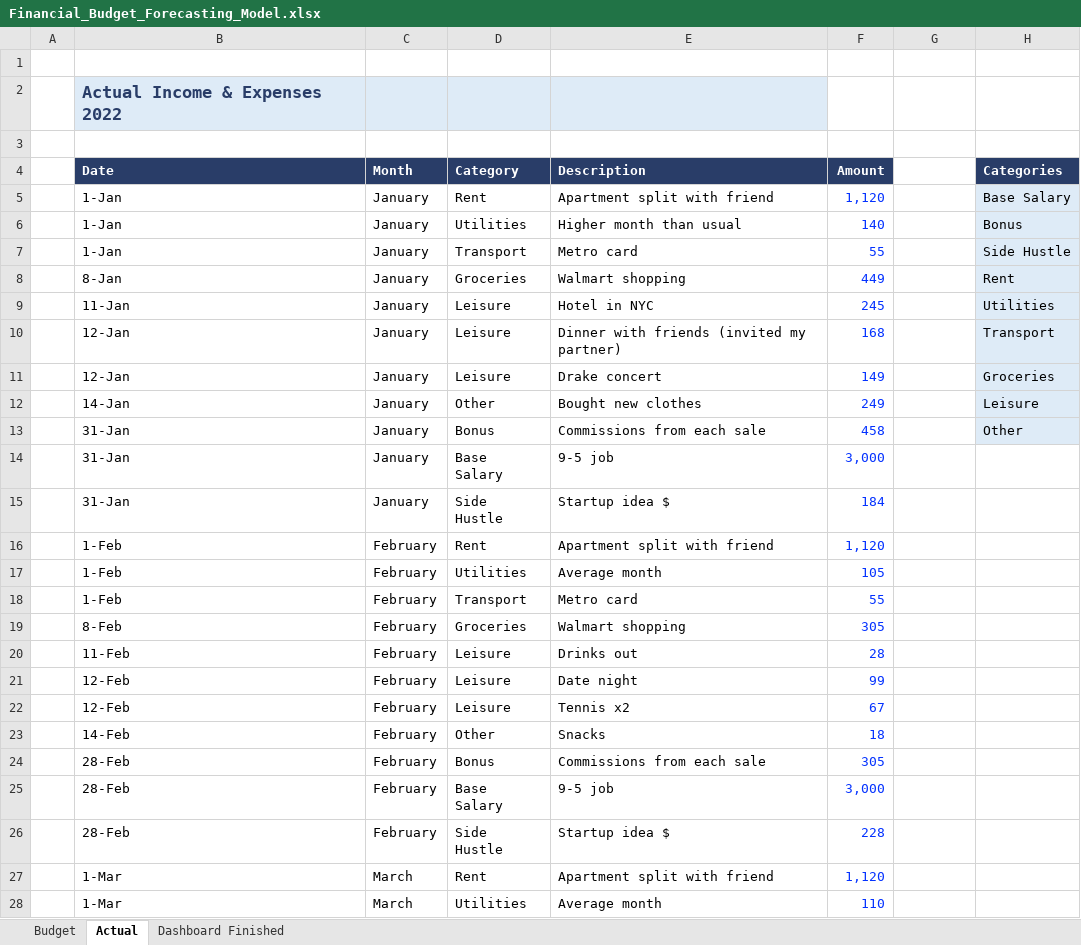
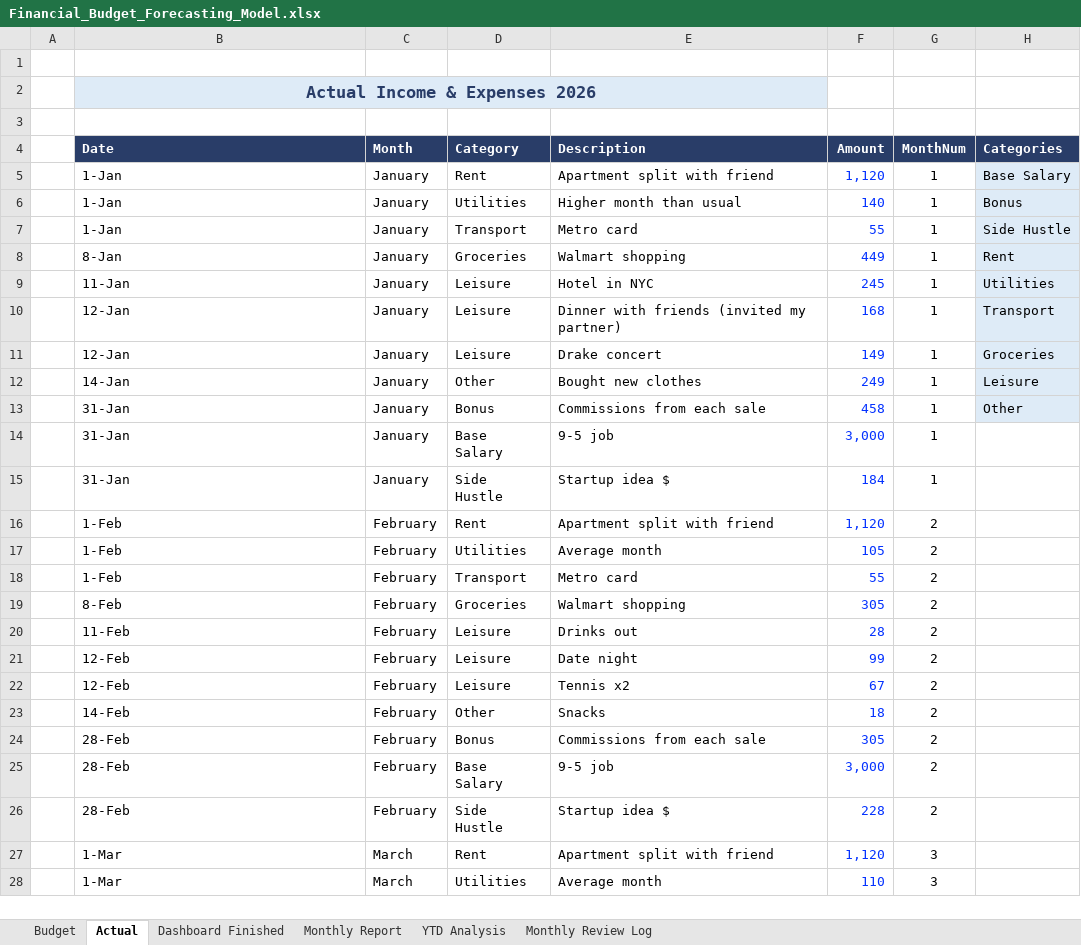
Before and after one commit to Mohamed-Magdy-Finance/Financial-Analysis-Portfolio, an Excel workbook: Budget_vs_Actual_Analysis/Financial_Budget_Forecasting_Model.xlsx, sheet Actual, drawn as a sheet; only a part is shown; values as stored, in another font and other column widths than the file's, no borders; the diff covers the shown part only; the diff names each change by its address in the sheet, - before the commit and + after, or states it on an @@ line.

```diff
--- a/Budget_vs_Actual_Analysis/Financial_Budget_Forecasting_Model.xlsx (sheet Actual)
+++ b/Budget_vs_Actual_Analysis/Financial_Budget_Forecasting_Model.xlsx (sheet Actual)
+sheet tab: Monthly Report
+sheet tab: YTD Analysis
+sheet tab: Monthly Review Log
-B2 (Date): Actual Income & Expenses 2022
+B2 (Date): Actual Income & Expenses 2026
-B2 alignment: left
+B2 alignment: center
+B2:E2 merged
-G4: (empty)
+G4: MonthNum
-G4 fill: none
+G4 fill: #293D68
-G5:G15 (MonthNum): (empty)
+G5:G15 (MonthNum): 1
-G16:G26 (MonthNum): (empty)
+G16:G26 (MonthNum): 2
-G27:G28 (MonthNum): (empty)
+G27:G28 (MonthNum): 3
```
Also changed, not shown: other rows of this sheet, sheet Dashboard Finished, sheet Budget, charts or pictures, 2 other files.
